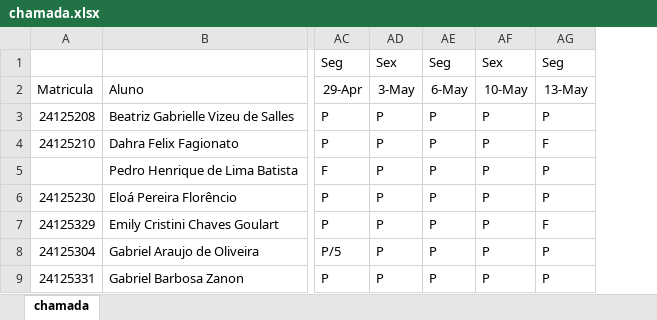
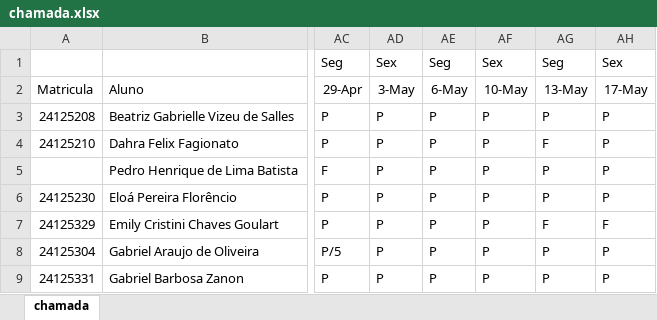
Before and after one commit to wellifabio/sesi2024, an Excel workbook: 2em/chamada.xlsx, sheet chamada, drawn as a sheet; only a part is shown, gaps mark what is left out; values as stored, in another font and other column widths than the file's, no borders; conditional formats not drawn; the diff names each change by its address in the sheet, - before the commit and + after, or states it on an @@ line.

Commit message:
aula 12

```diff
--- a/2em/chamada.xlsx (sheet chamada)
+++ b/2em/chamada.xlsx (sheet chamada)
+column AH, rows 1-9: Sex | 17-May | P | P | P | P | F | P | P
```
